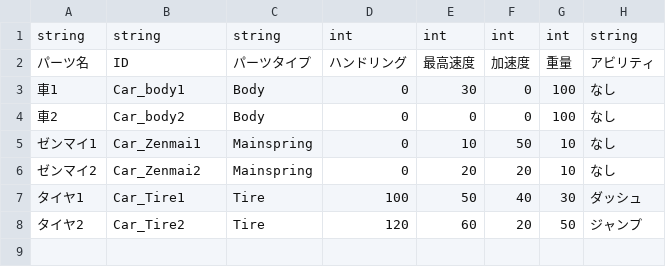
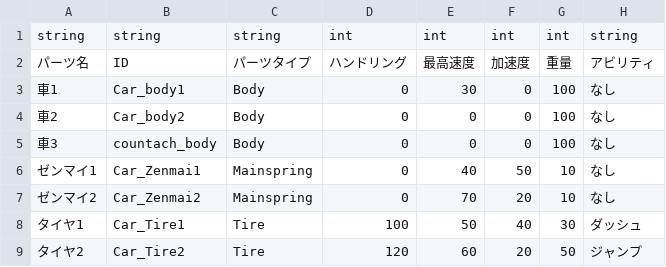
Before and after one commit to NeroSaika1fe33/Test_Wind_Up, a CSV file: Assets/csv/Parts_Data.csv, drawn as a sheet.

```diff
--- a/Assets/csv/Parts_Data.csv
+++ b/Assets/csv/Parts_Data.csv
@@ -4,4 +4,5 @@
 車2,Car_body2,Body,0,0,0,100,なし
-ゼンマイ1,Car_Zenmai1,Mainspring,0,10,50,10,なし
-ゼンマイ2,Car_Zenmai2,Mainspring,0,20,20,10,なし
+車3,countach_body,Body,0,0,0,100,なし
+ゼンマイ1,Car_Zenmai1,Mainspring,0,40,50,10,なし
+ゼンマイ2,Car_Zenmai2,Mainspring,0,70,20,10,なし
 タイヤ1,Car_Tire1,Tire,100,50,40,30,ダッシュ
```
Also changed, not shown: 42 other files.
